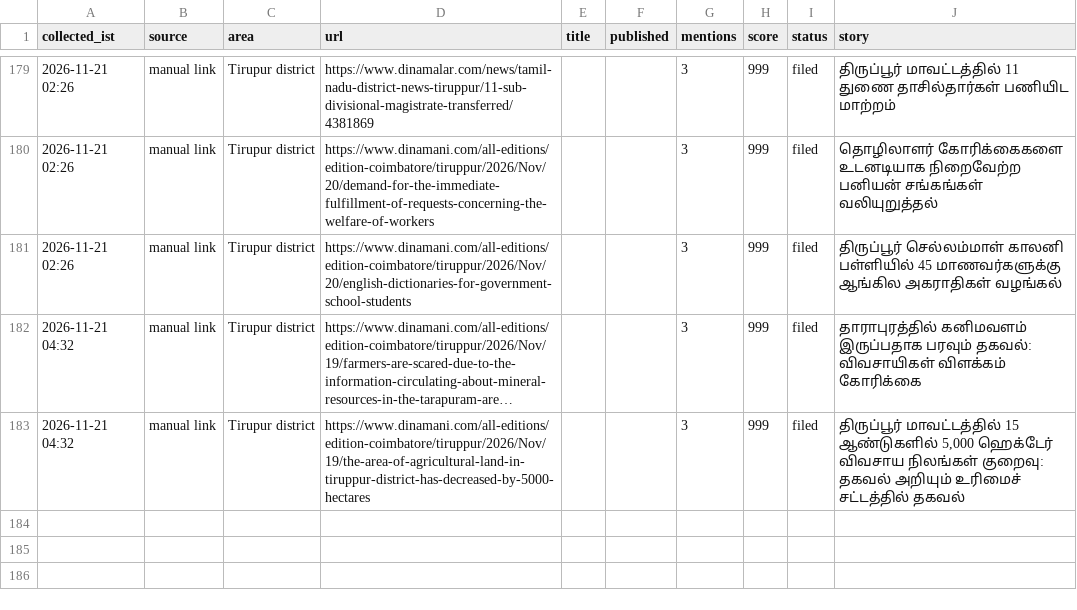
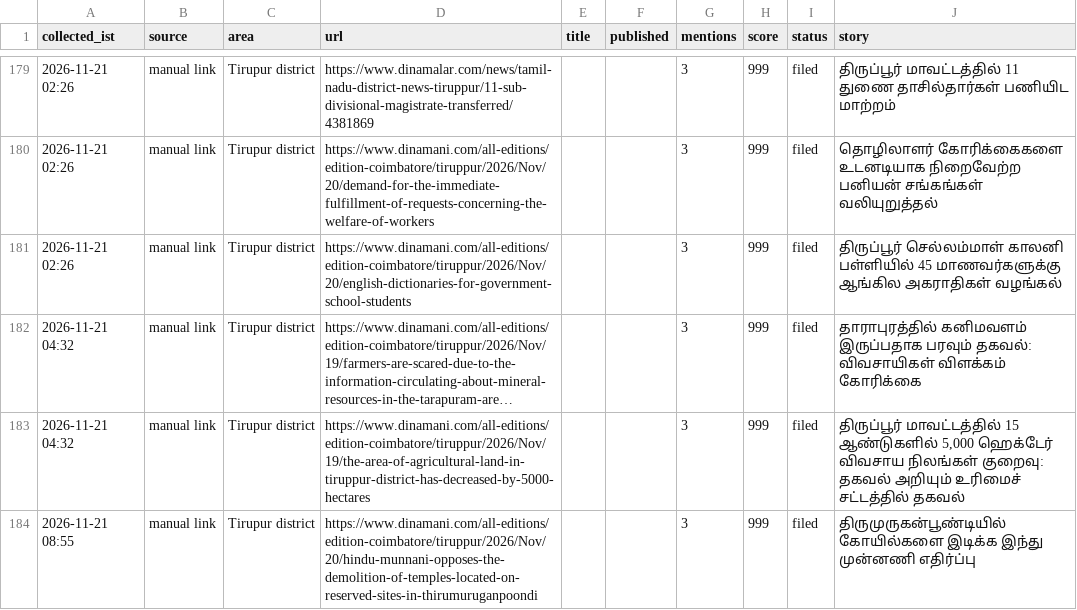
Before and after one commit to news360-tn/tirupur360-autopost, a CSV file: research_free/archive/2026-11.csv, drawn as a sheet; only a part is shown, gaps mark what is left out; long unchanged cells end in ….

```diff
--- a/research_free/archive/2026-11.csv
+++ b/research_free/archive/2026-11.csv
@@ -183 +183,2 @@ collected_ist,source,area,url,title,published,mentions,score,status,story
 2026-11-21 04:32,manual link,Tirupur district,https://www.dinamani.com/all-editions/edition-coimbatore/tiruppur/2026/Nov/19/the-area-of-agricultural-land-in-tiruppur-district-has-decreased-by-5000-hectares,,,3,999,filed,"திருப்பூர் மாவட்டத்தில் 15 ஆண்டுகளில் 5,000 ஹெக்டேர் விவசாய நிலங்கள் குறைவு: தகவல் அறியும் உரிமைச் சட்டத்தில் தகவல்"
+2026-11-21 08:55,manual link,Tirupur district,https://www.dinamani.com/all-editions/edition-coimbatore/tiruppur/2026/Nov/20/hindu-munnani-opposes-the-demolition-of-temples-located-on-reserved-sites-in-thirumuruganpoondi,,,3,999,filed,திருமுருகன்பூண்டியில் கோயில்களை இடிக்க இந்து முன்னணி எதிர்ப்பு
```
Also changed, not shown: 6 other files.
